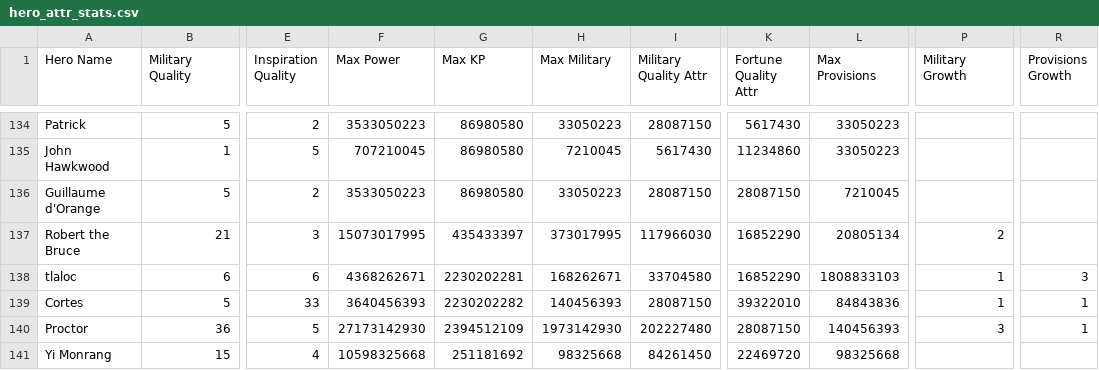
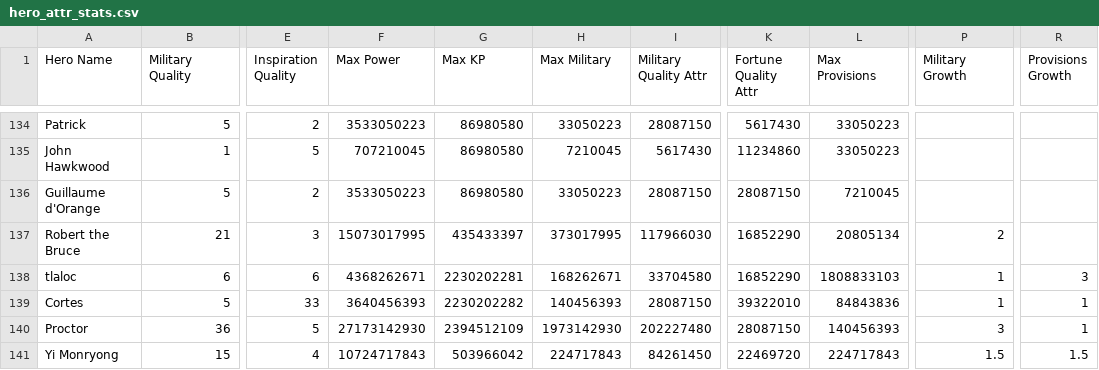
Before and after one commit to mmbutton/TDKBot, a CSV file: resources/hero_attr_stats.csv, drawn as a sheet; only a part is shown, gaps mark what is left out; the diff names each change by its address in the sheet, - before the commit and + after, or states it on an @@ line.

Commit message:
Fix Yi Mongyryong's name. Fix issue in hero command

```diff
--- a/resources/hero_attr_stats.csv
+++ b/resources/hero_attr_stats.csv
-A141 (Hero Name): Yi Monrang
+A141 (Hero Name): Yi Monryong
-F141 (Max Power): 10598325668
+F141 (Max Power): 10724717843
-G141 (Max KP): 251181692
+G141 (Max KP): 503966042
-H141 (Max Military): 98325668
+H141 (Max Military): 224717843
-L141 (Max Provisions): 98325668
+L141 (Max Provisions): 224717843
-P141 (Military Growth): (empty)
+P141 (Military Growth): 1.5
-R141 (Provisions Growth): (empty)
+R141 (Provisions Growth): 1.5
```
Also changed, not shown: 1 other file.
